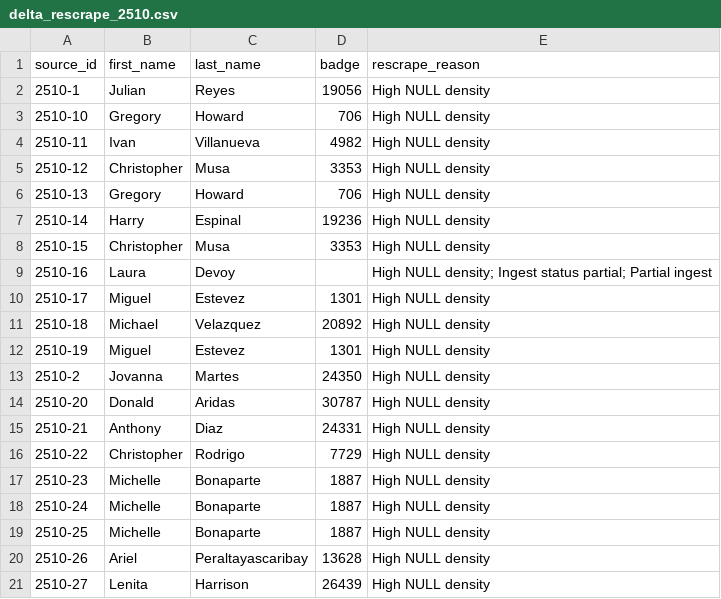
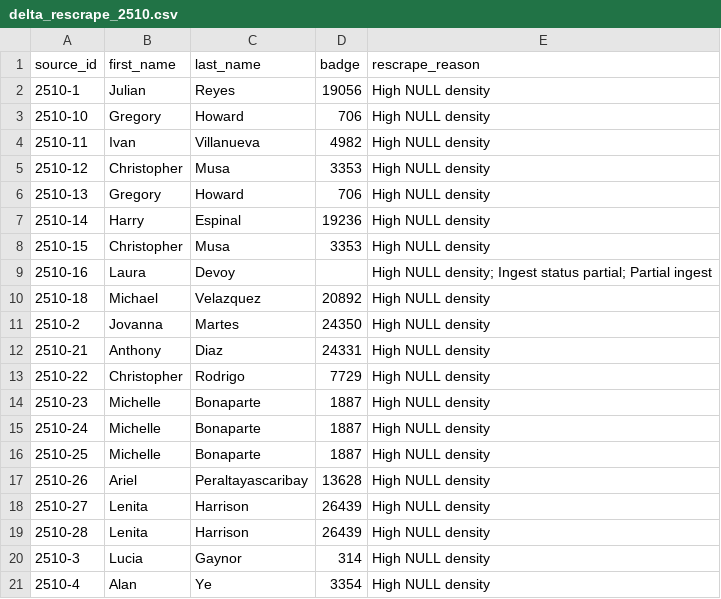
Before and after one commit to copwatchdog/THOTH, a CSV file: NYC/CSV/delta_rescrape_2510.csv, drawn as a sheet; only a part is shown; the shorter side is filled out with more unchanged rows.

```diff
--- a/NYC/CSV/delta_rescrape_2510.csv
+++ b/NYC/CSV/delta_rescrape_2510.csv
@@ -9,7 +9,4 @@ source_id,first_name,last_name,badge,rescrape_reason
 2510-16,Laura,Devoy,,High NULL density; Ingest status partial; Partial ingest
-2510-17,Miguel,Estevez,1301,High NULL density
 2510-18,Michael,Velazquez,20892,High NULL density
-2510-19,Miguel,Estevez,1301,High NULL density
 2510-2,Jovanna,Martes,24350,High NULL density
-2510-20,Donald,Aridas,30787,High NULL density
 2510-21,Anthony,Diaz,24331,High NULL density
```
Also changed, not shown: NYC/CSV/2511-copwatchdog.csv, 2 other files.
